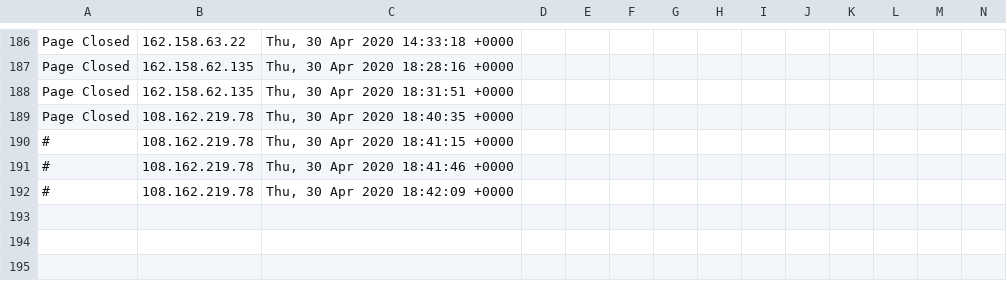
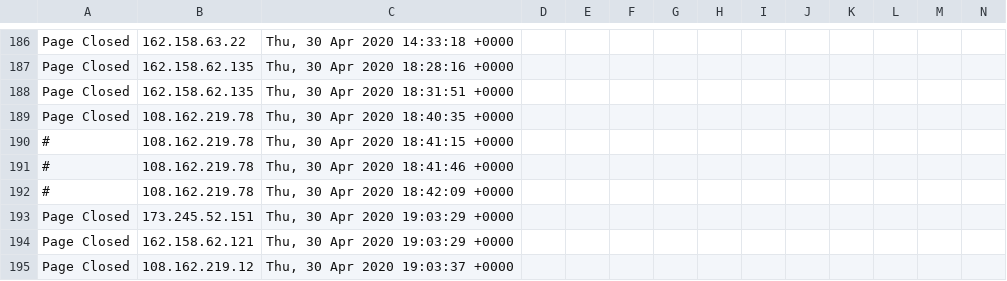
Before and after one commit to runacode/happyhealthgroup.com, a CSV file: logs/2020__April.csv, drawn as a sheet; only a part is shown, gaps mark what is left out; rows hold the shown columns only; the diff names each change by its address in the sheet, - before the commit and + after, or states it on an @@ line.

Commit message:
Site Editor Update

```diff
--- a/logs/2020__April.csv
+++ b/logs/2020__April.csv
+row 193: Page Closed | 173.245.52.151 | Thu, 30 Apr 2020 19:03:29 +0000
+row 194: Page Closed | 162.158.62.121 | Thu, 30 Apr 2020 19:03:29 +0000
+row 195: Page Closed | 108.162.219.12 | Thu, 30 Apr 2020 19:03:37 +0000
```
